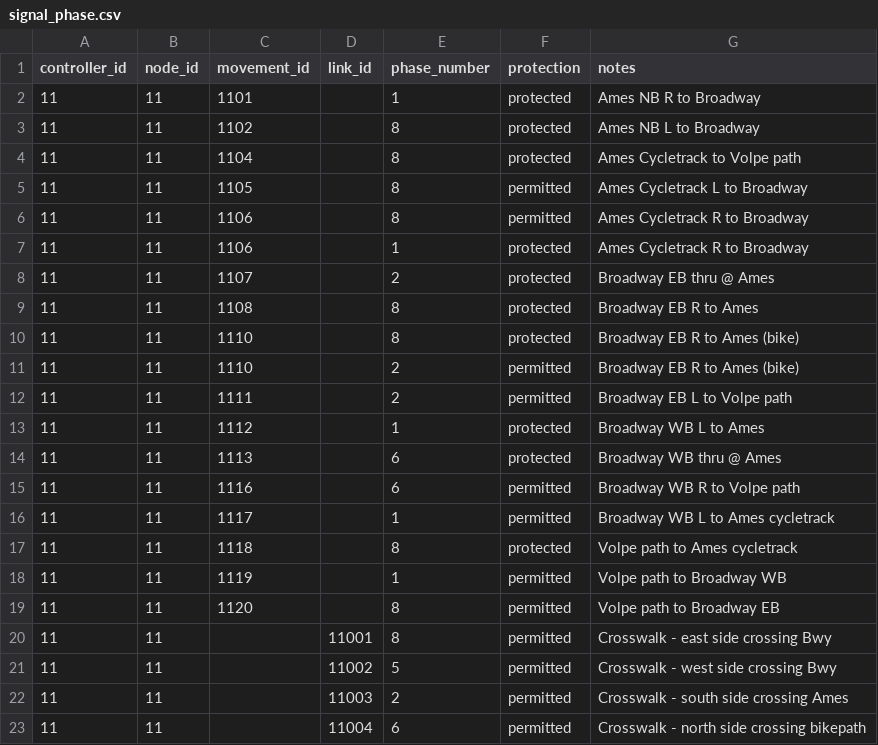
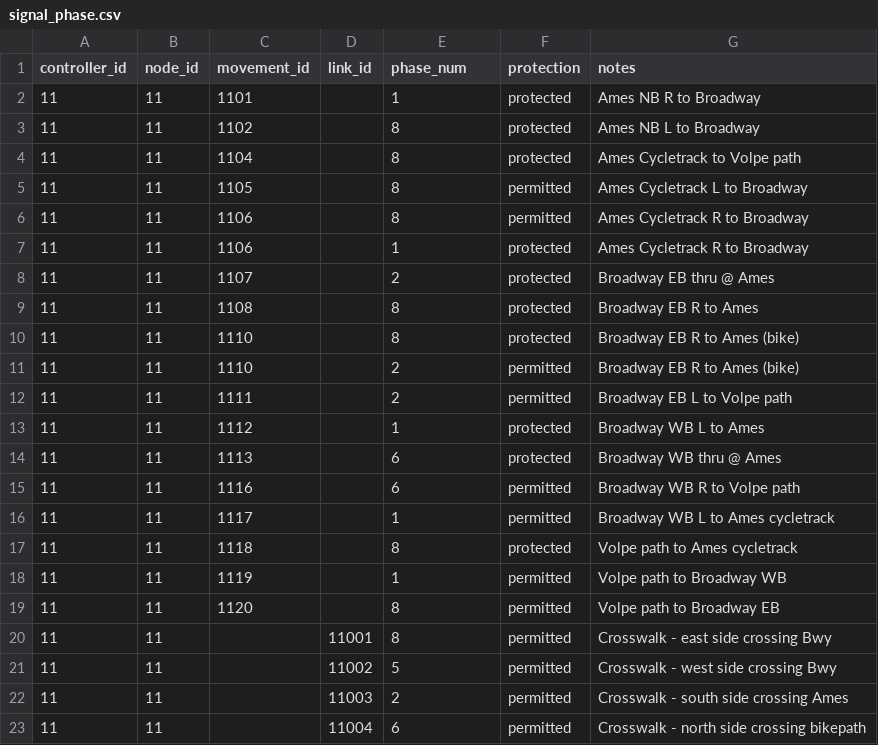
Before and after one commit to zephyr-data-specs/GMNS, a CSV file: Small_Network_Examples/Cambridge_v085/signal_phase.csv, drawn as a sheet.

Commit message:
Update signal_phase.csv
typo

```diff
--- a/Small_Network_Examples/Cambridge_v085/signal_phase.csv
+++ b/Small_Network_Examples/Cambridge_v085/signal_phase.csv
@@ -1,2 +1,2 @@
-controller_id,node_id,movement_id,link_id,phase_number,protection,notes
+controller_id,node_id,movement_id,link_id,phase_num,protection,notes
 11,11,1101,,1,protected,Ames NB R to Broadway
```
